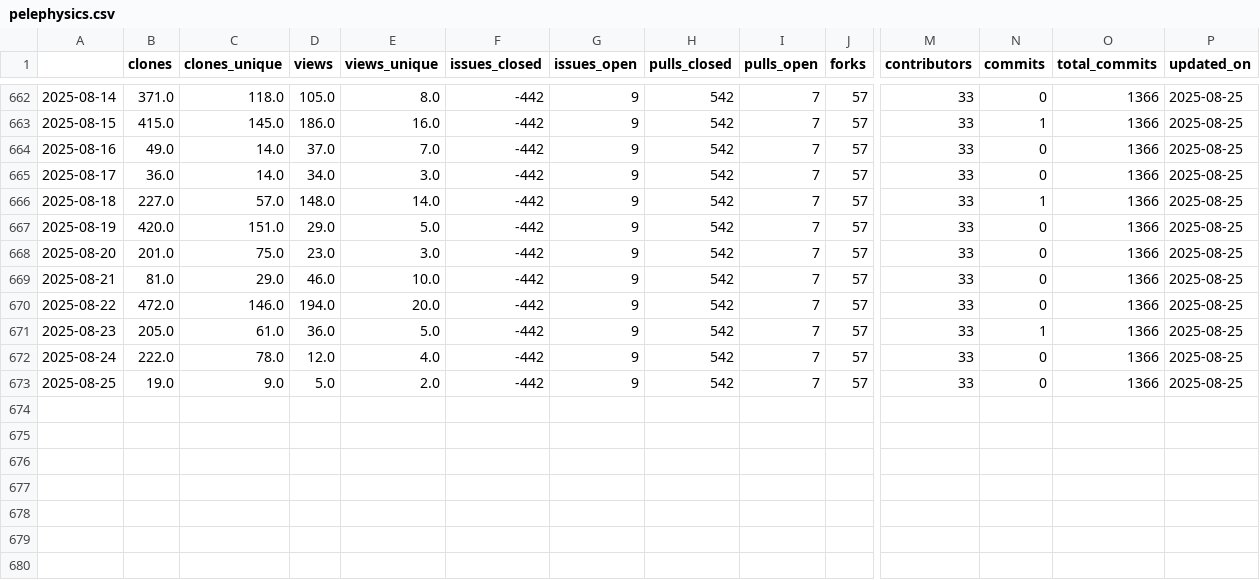
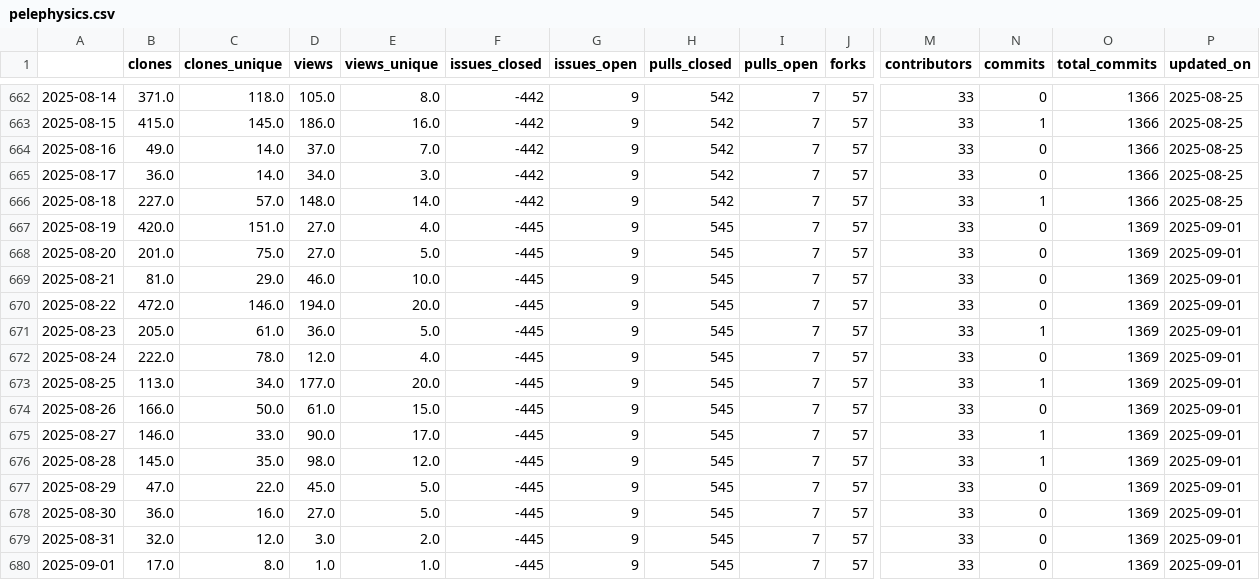
Before and after one commit to malihass/osos, a CSV file: data/pelephysics.csv, drawn as a sheet; only a part is shown, gaps mark what is left out; rows hold the shown columns only; the diff names each change by its address in the sheet, - before the commit and + after, or states it on an @@ line.

Commit message:
update osos data and plots

```diff
--- a/data/pelephysics.csv
+++ b/data/pelephysics.csv
-D667 (views): 29.0
+D667 (views): 27.0
-E667 (views_unique): 5.0
+E667 (views_unique): 4.0
-F667:F673 (issues_closed): -442
+F667:F673 (issues_closed): -445
-H667:H673 (pulls_closed): 542
+H667:H673 (pulls_closed): 545
-O667:O673 (total_commits): 1366
+O667:O673 (total_commits): 1369
-P667:P673 (updated_on): 2025-08-25
+P667:P673 (updated_on): 2025-09-01
-D668 (views): 23.0
+D668 (views): 27.0
-E668 (views_unique): 3.0
+E668 (views_unique): 5.0
-B673 (clones): 19.0
+B673 (clones): 113.0
-C673 (clones_unique): 9.0
+C673 (clones_unique): 34.0
-D673 (views): 5.0
+D673 (views): 177.0
-E673 (views_unique): 2.0
+E673 (views_unique): 20.0
-N673 (commits): 0
+N673 (commits): 1
+row 674: 2025-08-26 | 166.0 | 50.0 | 61.0 | 15.0 | -445 | 9 | 545 | 7 | 57 | 33 | 0 | 1369 | 2025-09-01
+row 675: 2025-08-27 | 146.0 | 33.0 | 90.0 | 17.0 | -445 | 9 | 545 | 7 | 57 | 33 | 1 | 1369 | 2025-09-01
+row 676: 2025-08-28 | 145.0 | 35.0 | 98.0 | 12.0 | -445 | 9 | 545 | 7 | 57 | 33 | 1 | 1369 | 2025-09-01
+row 677: 2025-08-29 | 47.0 | 22.0 | 45.0 | 5.0 | -445 | 9 | 545 | 7 | 57 | 33 | 0 | 1369 | 2025-09-01
+row 678: 2025-08-30 | 36.0 | 16.0 | 27.0 | 5.0 | -445 | 9 | 545 | 7 | 57 | 33 | 0 | 1369 | 2025-09-01
+row 679: 2025-08-31 | 32.0 | 12.0 | 3.0 | 2.0 | -445 | 9 | 545 | 7 | 57 | 33 | 0 | 1369 | 2025-09-01
+row 680: 2025-09-01 | 17.0 | 8.0 | 1.0 | 1.0 | -445 | 9 | 545 | 7 | 57 | 33 | 0 | 1369 | 2025-09-01
```
Also changed, not shown: data/bioreactordesign.csv, data/pelelmex.csv, 10 other files.
